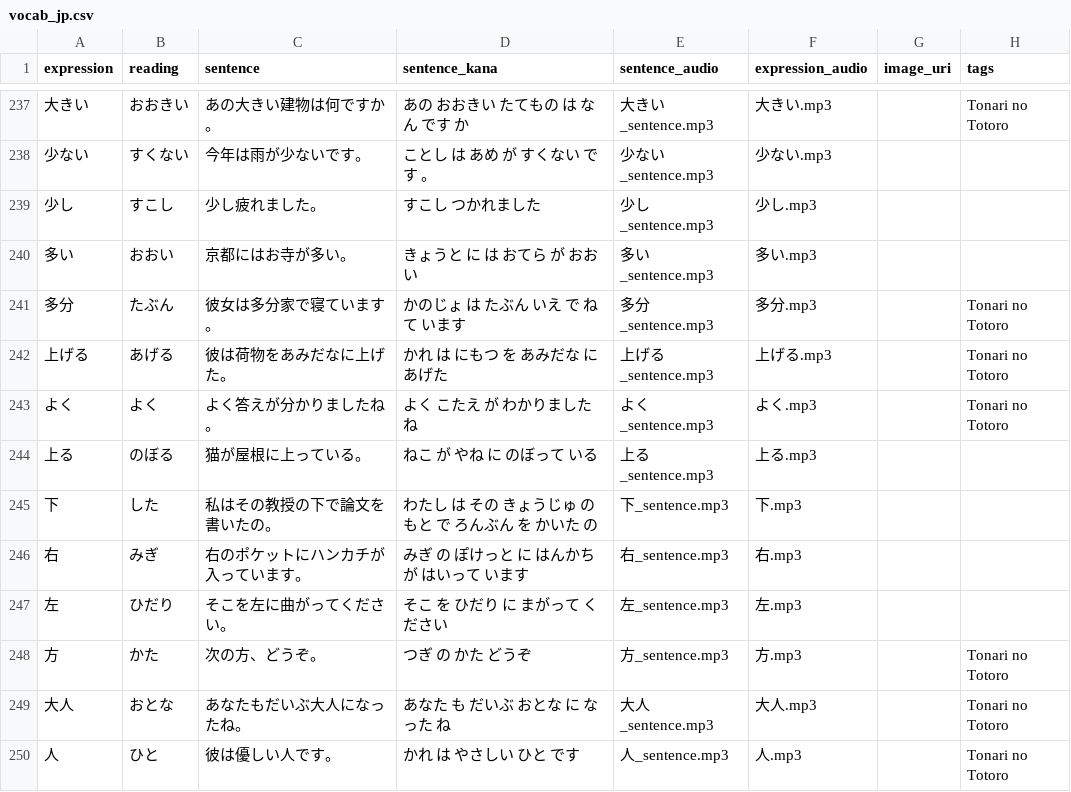
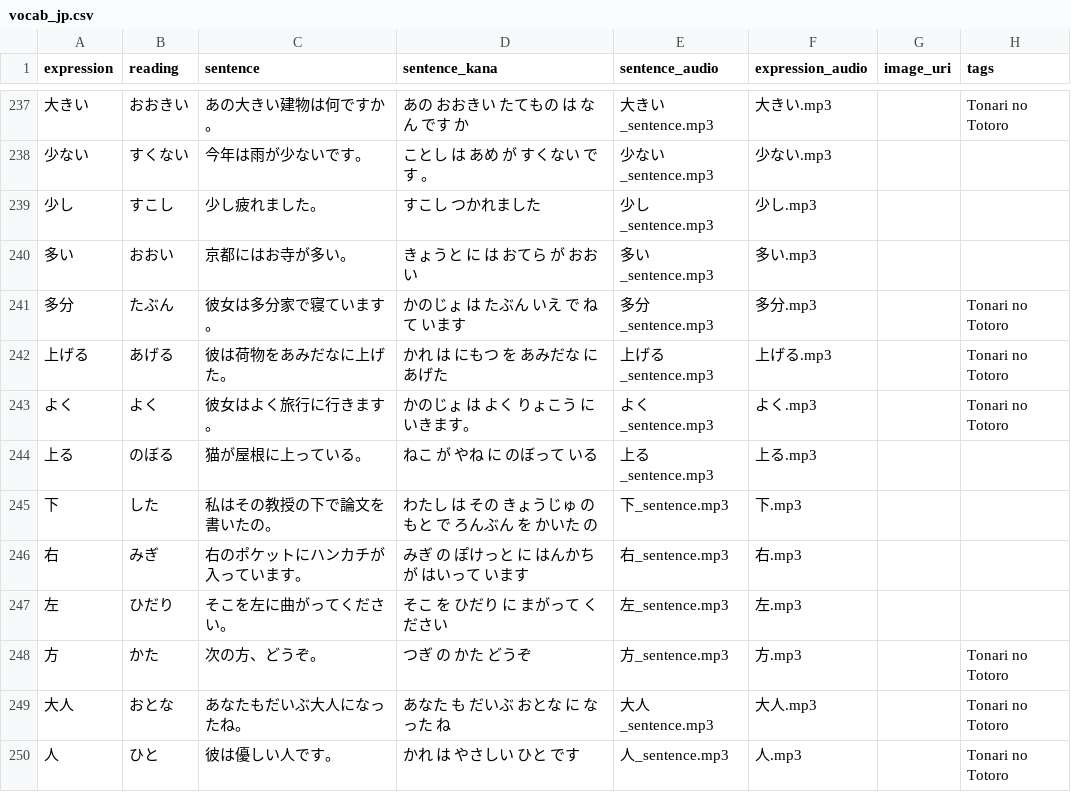
Before and after one commit to Berodin/Anki-Japanese-CoreDeck-Generator, a CSV file: data/vocab_jp.csv, drawn as a sheet; only a part is shown, gaps mark what is left out.

```diff
--- a/data/vocab_jp.csv
+++ b/data/vocab_jp.csv
@@ -242,3 +242,3 @@ expression,reading,sentence,sentence_kana,sentence_audio,expression_audio,image_
 上げる,あげる,彼は荷物をあみだなに上げた。,かれ は にもつ を あみだな に あげた,上げる_sentence.mp3,上げる.mp3,,Tonari no Totoro
-よく,よく,よく答えが分かりましたね。,よく こたえ が わかりました ね,よく_sentence.mp3,よく.mp3,,Tonari no Totoro
+よく,よく,彼女はよく旅行に行きます。,かのじょ は よく りょこう に いきます。,よく_sentence.mp3,よく.mp3,,Tonari no Totoro
 上る,のぼる,猫が屋根に上っている。,ねこ が やね に のぼって いる,上る_sentence.mp3,上る.mp3,,
```
Also changed, not shown: data/translations_de.csv, data/translations_en.csv.
